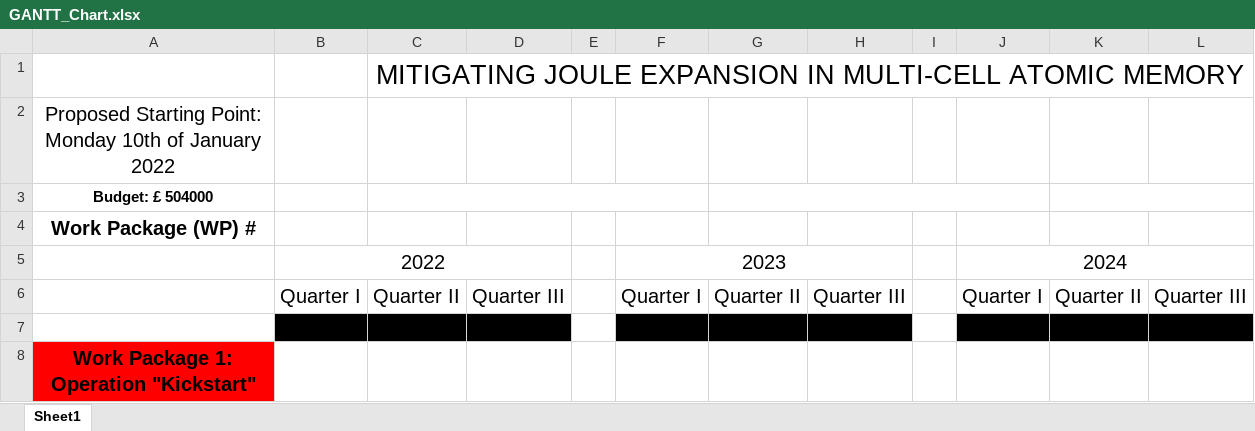
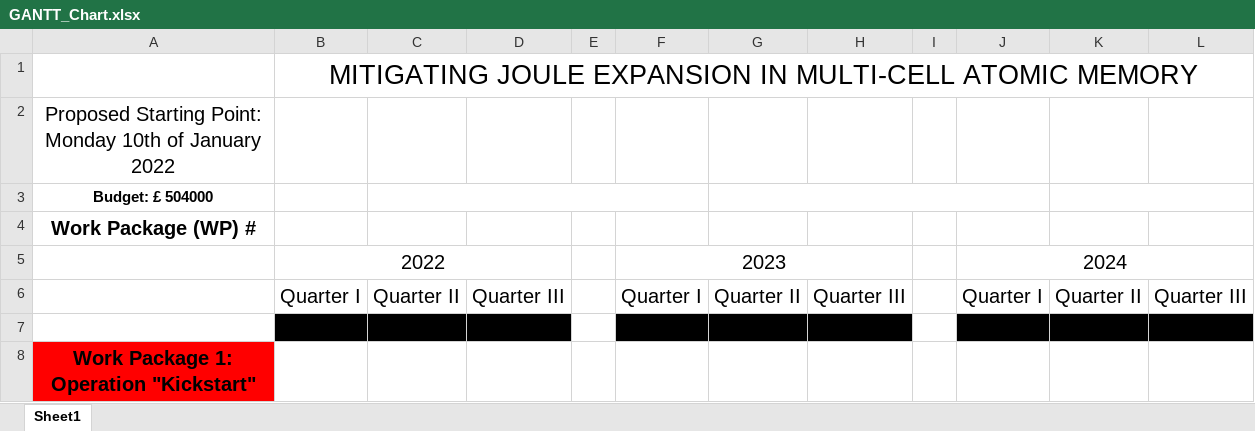
Before and after one commit to lrussell676/PH551_Group_Files, an Excel workbook: GANTT_Chart.xlsx, sheet Sheet1, drawn as a sheet; only a part is shown; values as stored, in another font and other column widths than the file's, no borders; removed rows and columns are numbered as before the commit, all else as after; the diff names each change by its address in the sheet, - before the commit and + after, or states it on an @@ line.

Commit message:
Add files via upload
Minor update on Gantt

```diff
--- a/GANTT_Chart.xlsx (sheet Sheet1)
+++ b/GANTT_Chart.xlsx (sheet Sheet1)
-row 1:  |  | MITIGATING JOULE EXPANSION IN MULTI-CELL ATOMIC MEMORY
+row 1:  | MITIGATING JOULE EXPANSION IN MULTI-CELL ATOMIC MEMORY
```
